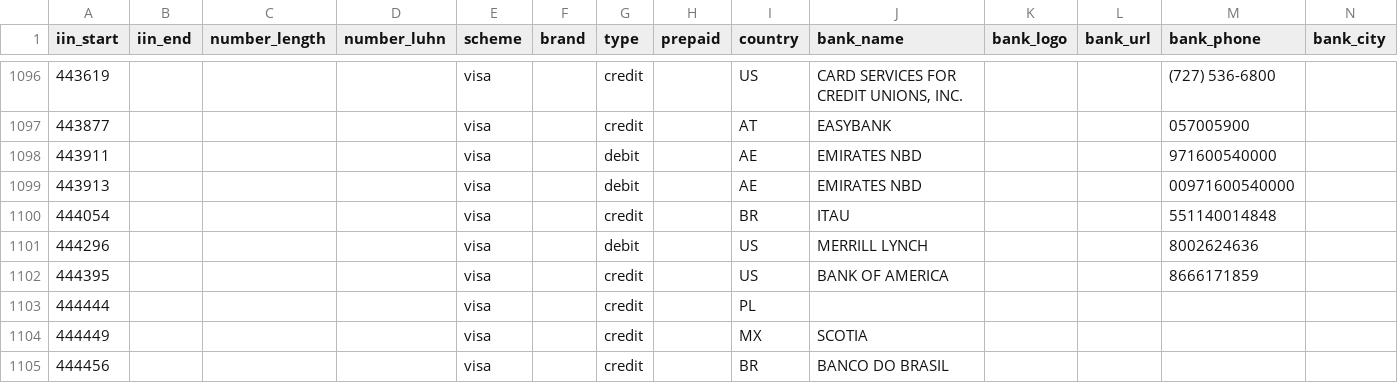
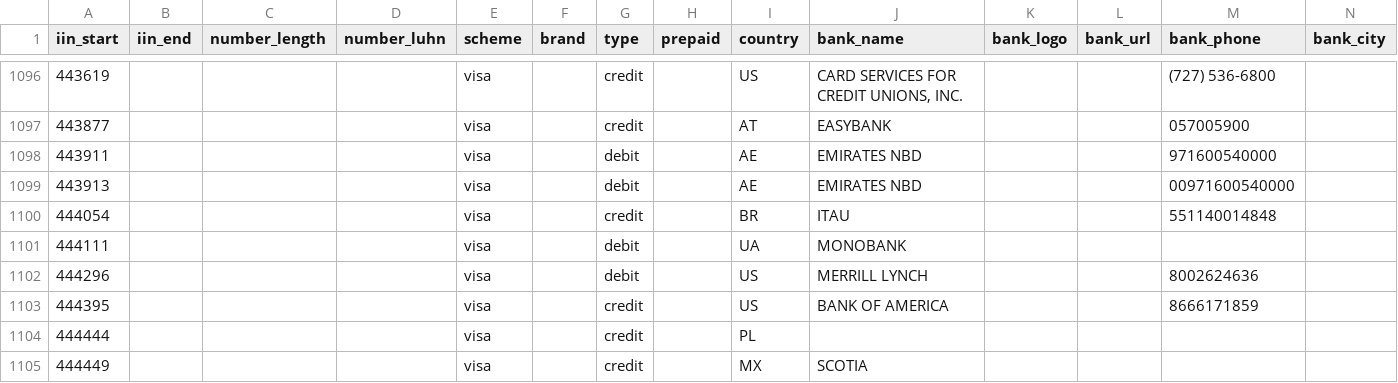
Before and after one commit to binlist/data, a CSV file: ranges.csv, drawn as a sheet; only a part is shown, gaps mark what is left out; the shorter side is filled out with more unchanged rows; the diff names each change by its address in the sheet, - before the commit and + after, or states it on an @@ line.

Commit message:
Update ranges.csv
Added Visa UA Monobank BIN

```diff
--- a/ranges.csv
+++ b/ranges.csv
+row 1101: 444111 |  |  |  | visa |  | debit |  | UA | MONOBANK
```
